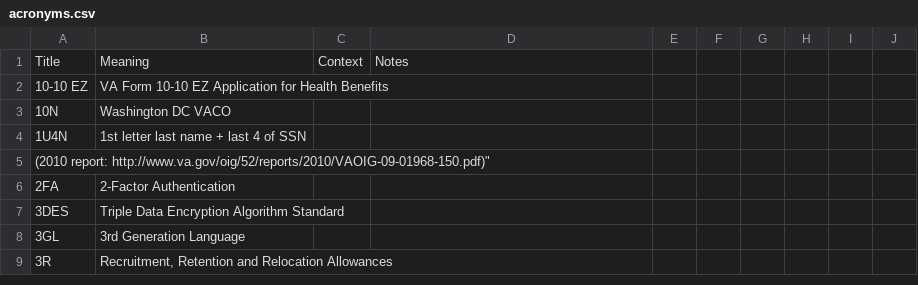
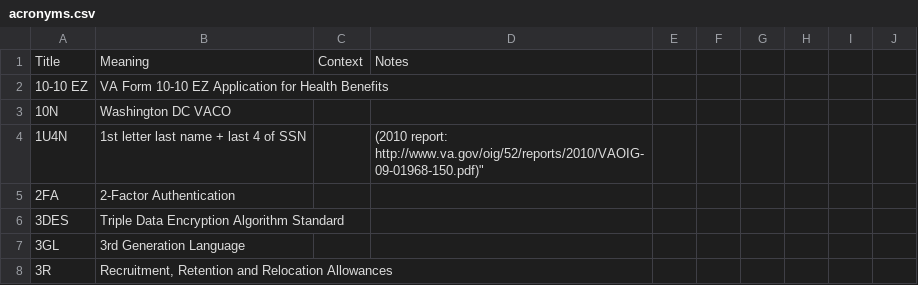
Before and after one commit to department-of-veterans-affairs/acronyms, a CSV file: acronyms.csv, drawn as a sheet; only a part is shown.

Commit message:
Fixing a new line problem

```diff
--- a/acronyms.csv
+++ b/acronyms.csv
@@ -3,4 +3,3 @@ Title, Meaning, Context, Notes
 10N,Washington DC VACO,,
-1U4N,1st letter last name + last 4 of SSN,,
- (2010 report:  http://www.va.gov/oig/52/reports/2010/VAOIG-09-01968-150.pdf)"
+1U4N,1st letter last name + last 4 of SSN,,(2010 report:  http://www.va.gov/oig/52/reports/2010/VAOIG-09-01968-150.pdf)"
 2FA,2-Factor Authentication,,
```
